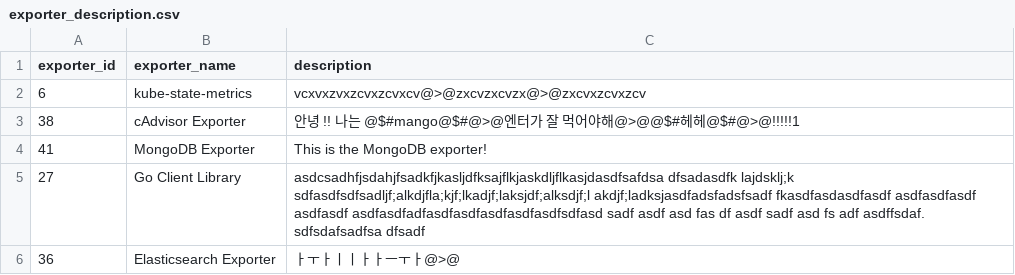
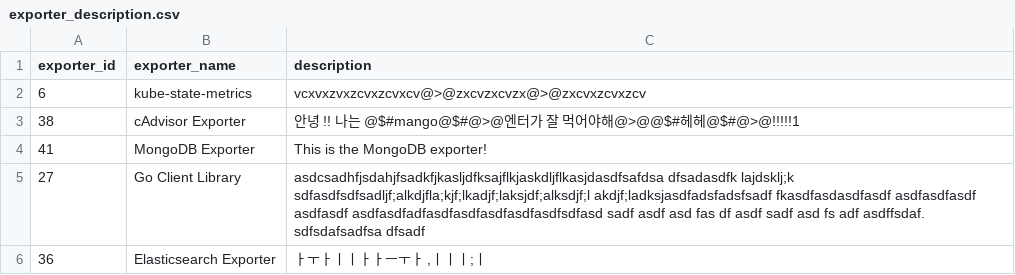
Before and after one commit to Exporterhubv5/exporterhub.io, a CSV file: contents/exporter_description.csv, drawn as a sheet.

Commit message:
Elasticsearch Exporter description update

```diff
--- a/contents/exporter_description.csv
+++ b/contents/exporter_description.csv
@@ -5,2 +5,2 @@
 "27","Go Client Library","asdcsadhfjsdahjfsadkfjkasljdfksajflkjaskdljflkasjdasdfsafdsa dfsadasdfk lajdsklj;k sdfasdfsdfsadljf;alkdjfla;kjf;lkadjf;laksjdf;alksdjf;l akdjf;ladksjasdfadsfadsfsadf fkasdfasdasdfasdf asdfasdfasdf asdfasdf asdfasdfadfasdfasdfasdfasdfasdfsdfasd sadf asdf asd fas df asdf sadf asd fs adf asdffsdaf. sdfsdafsadfsa dfsadf"
-"36","Elasticsearch Exporter","ㅏㅜㅏㅣㅣㅏㅏㅡㅜㅏ@>@"
+"36","Elasticsearch Exporter","ㅏㅜㅏㅣㅣㅏㅏㅡㅜㅏ ,ㅣㅣㅣ;ㅣ"
```
